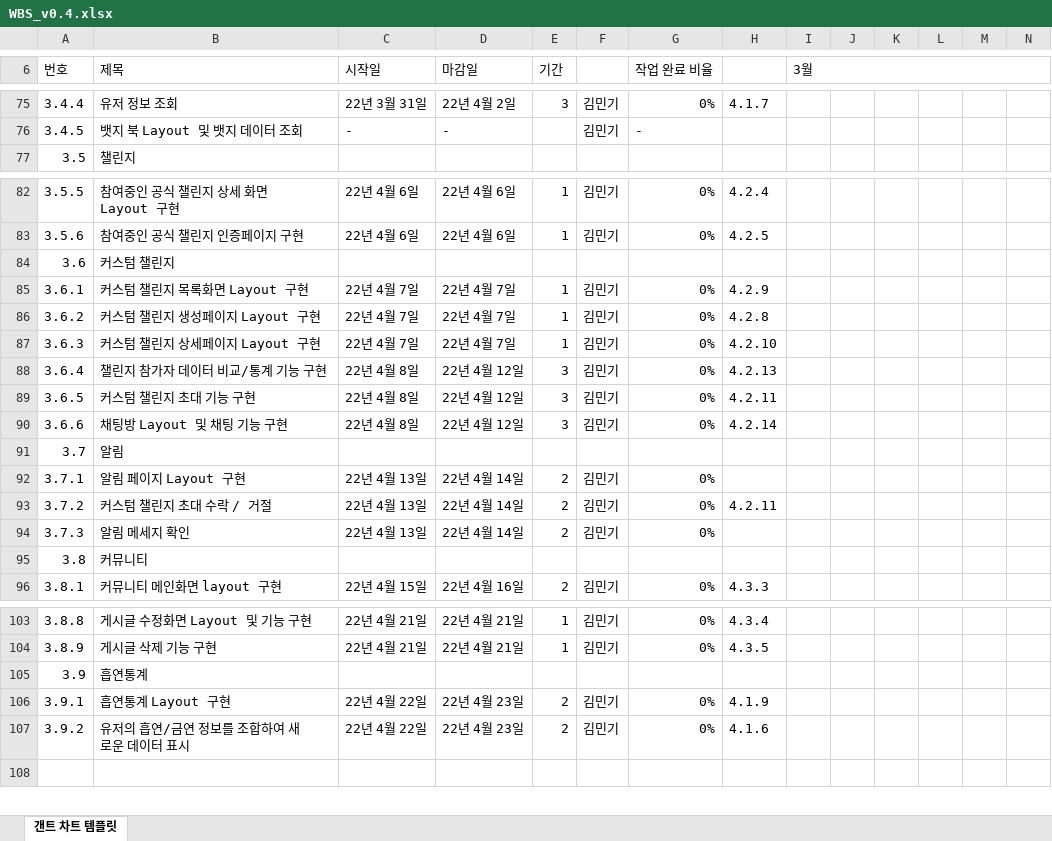
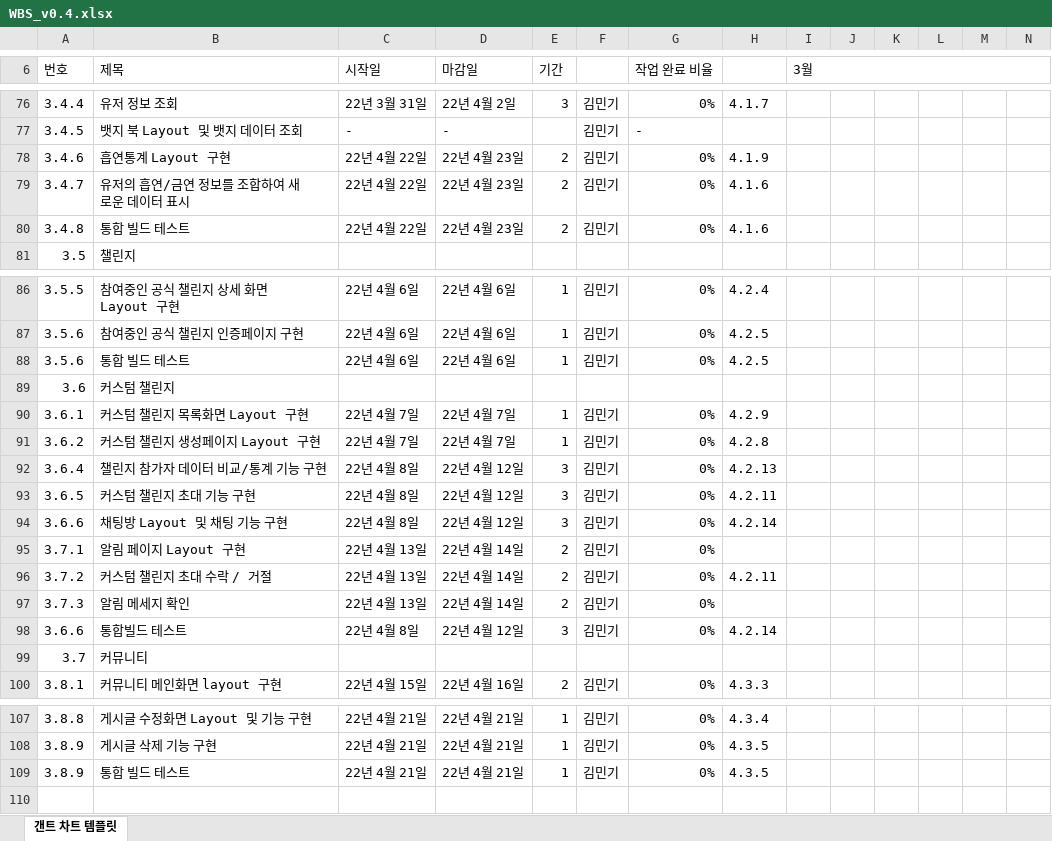
Before and after one commit to SeolMyeongJae/KSA-final-project, an Excel workbook: 04-WBS(일정)/WBS_v0.4.xlsx, sheet 갠트 차트 템플릿, drawn as a sheet; only a part is shown, gaps mark what is left out; values as stored, in another font and other column widths than the file's, no cell formats; conditional formats not drawn; removed rows and columns are numbered as before the commit, all else as after; rows hold the shown columns only; the diff covers the shown part only; the diff names each change by its address in the sheet, - before the commit and + after, or states it on an @@ line.

Commit message:
WBS 수정

```diff
--- a/04-WBS(일정)/WBS_v0.4.xlsx (sheet 갠트 차트 템플릿)
+++ b/04-WBS(일정)/WBS_v0.4.xlsx (sheet 갠트 차트 템플릿)
@@ row 106 moved to row 78: 3.4.6 @@
@@ row 107 moved to row 79: 3.4.7 @@
+row 80: 3.4.8 | 통합 빌드 테스트 | 22년 4월 22일 | 22년 4월 23일 | 2 | 김민기 | 0% | 4.1.6
+row 88: 3.5.6 | 통합 빌드 테스트 | 22년 4월 6일 | 22년 4월 6일 | 1 | 김민기 | 0% | 4.2.5
-row 87: 3.6.3 | 커스텀 챌린지 상세페이지 Layout 구현 | 22년 4월 7일 | 22년 4월 7일 | 1 | 김민기 | 0% | 4.2.10
-row 91: 3.7 | 알림
+row 98: 3.6.6 | 통합빌드 테스트 | 22년 4월 8일 | 22년 4월 12일 | 3 | 김민기 | 0% | 4.2.14
@@ column A (번호) renumbered in row 99 @@
-row 105: 3.9 | 흡연통계
+row 109: 3.8.9 | 통합 빌드 테스트 | 22년 4월 21일 | 22년 4월 21일 | 1 | 김민기 | 0% | 4.3.5
```
Also changed, not shown: 3 added rows and 4 edited cells elsewhere in this sheet, cell formats.
